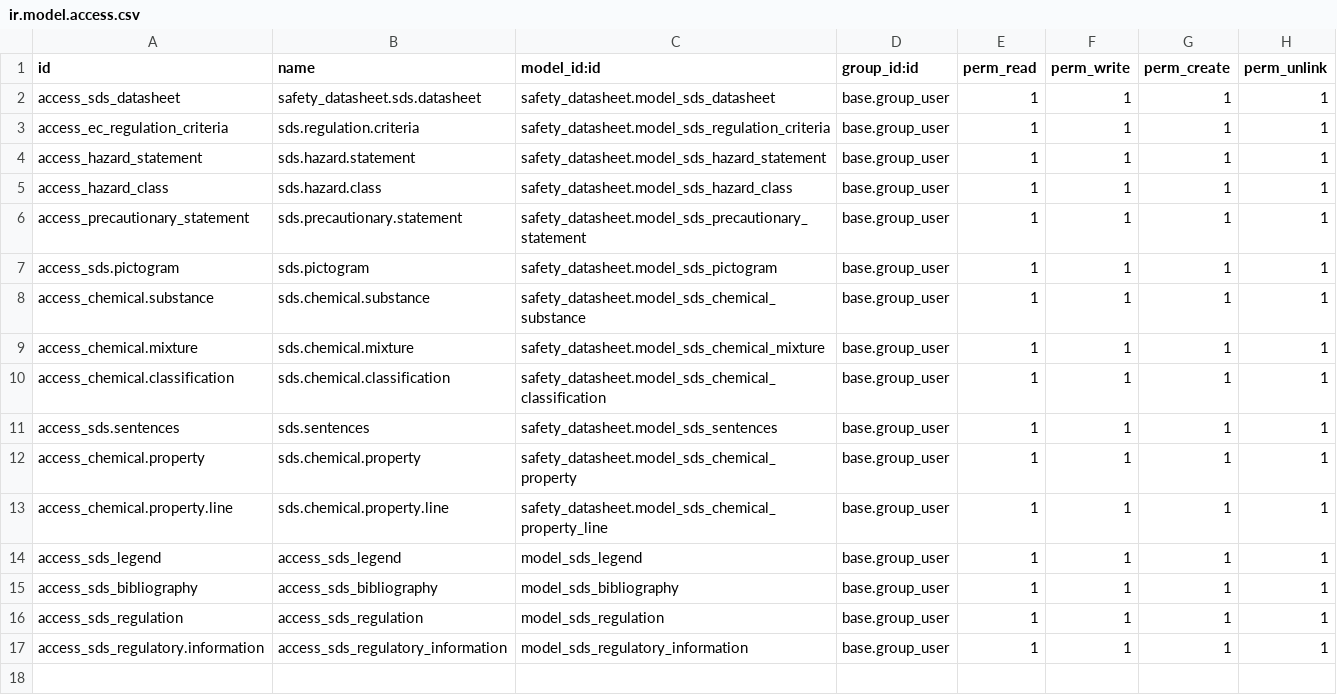
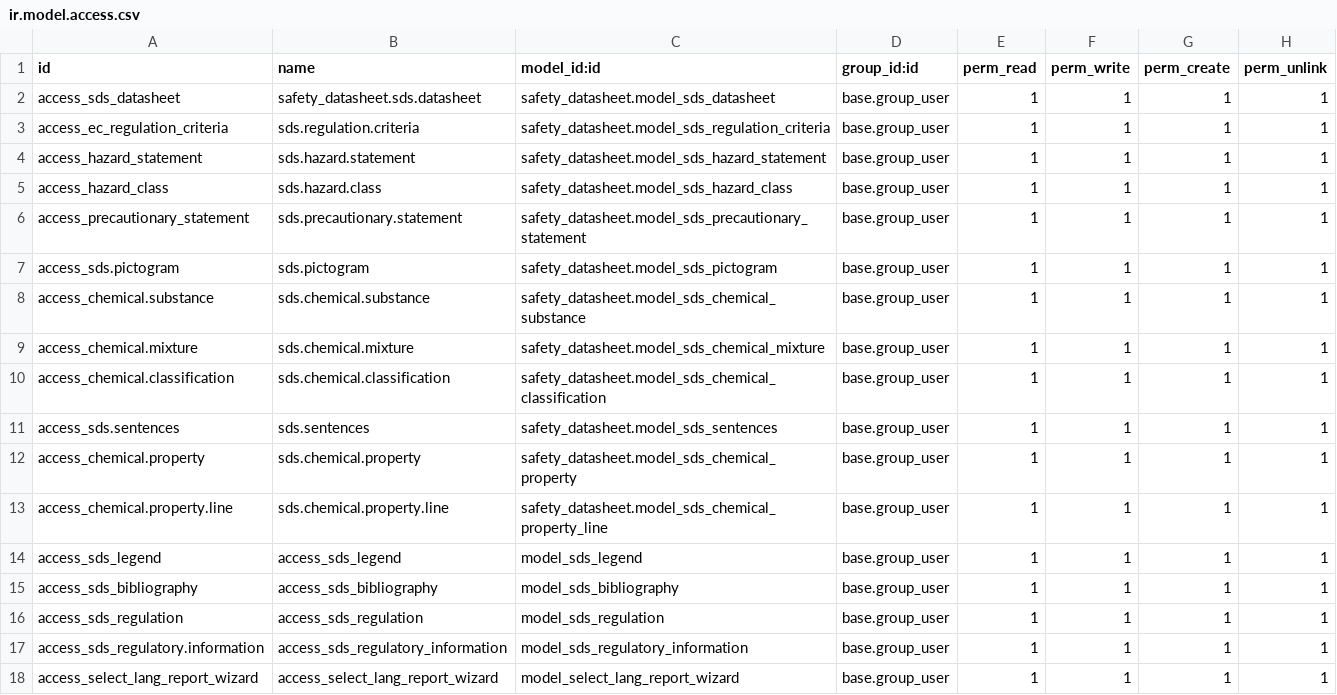
Before and after one commit to baba75/safety_datasheet, a CSV file: security/ir.model.access.csv, drawn as a sheet; the diff names each change by its address in the sheet, - before the commit and + after, or states it on an @@ line.

Commit message:
security rule

```diff
--- a/security/ir.model.access.csv
+++ b/security/ir.model.access.csv
+row 18: access_select_lang_report_wizard | access_select_lang_report_wizard | model_select_lang_report_wizard | base.group_user | 1 | 1 | 1 | 1
```
